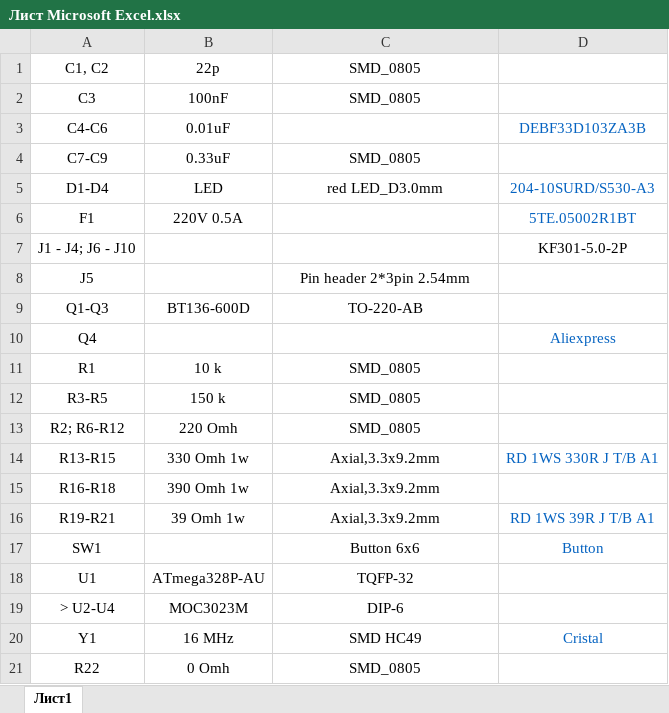
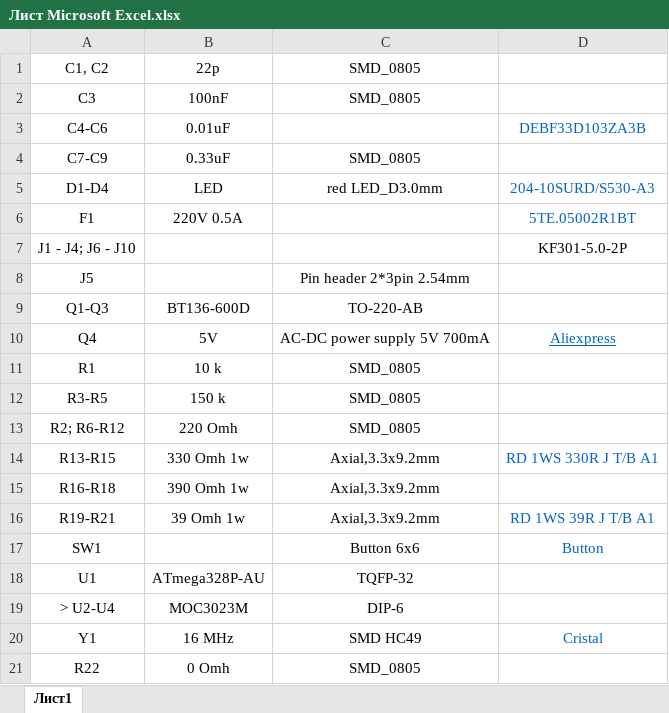
Before and after one commit to ShalomGH/78125, an Excel workbook: Лист Microsoft Excel.xlsx, sheet Лист1, drawn as a sheet; values as stored, in another font and other column widths than the file's, no borders; the diff names each change by its address in the sheet, - before the commit and + after, or states it on an @@ line.

Commit message:
Add files via upload

```diff
--- a/Лист Microsoft Excel.xlsx (sheet Лист1)
+++ b/Лист Microsoft Excel.xlsx (sheet Лист1)
-B10: (empty)
+B10: 5V
-C10: (empty)
+C10: AC-DC power supply 5V 700mA
-D10 underline: off
+D10 underline: on
```
